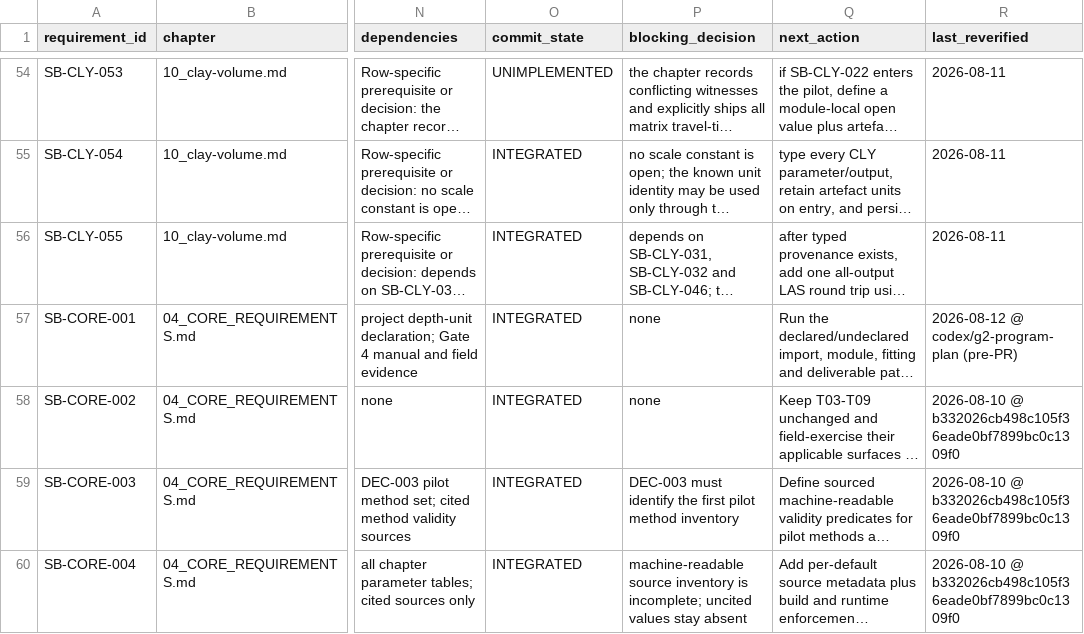
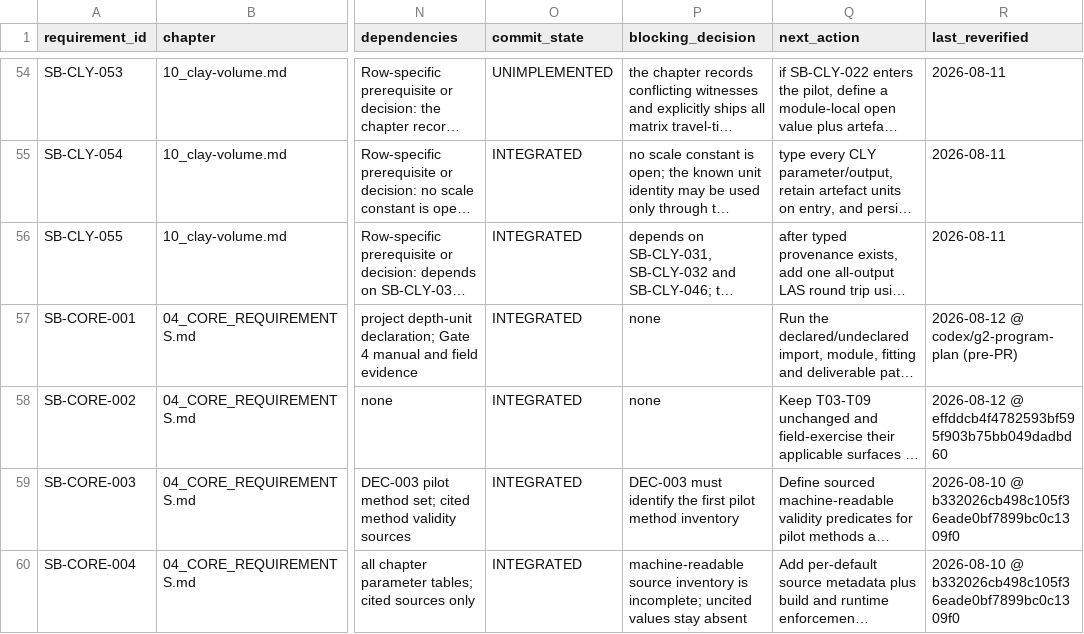
Before and after one commit to jauharst/SandiBumi, a CSV file: docs/takeover/requirements.csv, drawn as a sheet; only a part is shown, gaps mark what is left out; long unchanged cells end in …; the diff names each change by its address in the sheet, - before the commit and + after, or states it on an @@ line.

```diff
--- a/docs/takeover/requirements.csv
+++ b/docs/takeover/requirements.csv
-R58 (last_reverified): 2026-08-10 @ b332026cb498c105f36eade0bf7899bc0c1309f0
+R58 (last_reverified): 2026-08-12 @ effddcb4f4782593bf595f903b75bb049dadbd60
```
Also changed, not shown: 4 other files.
